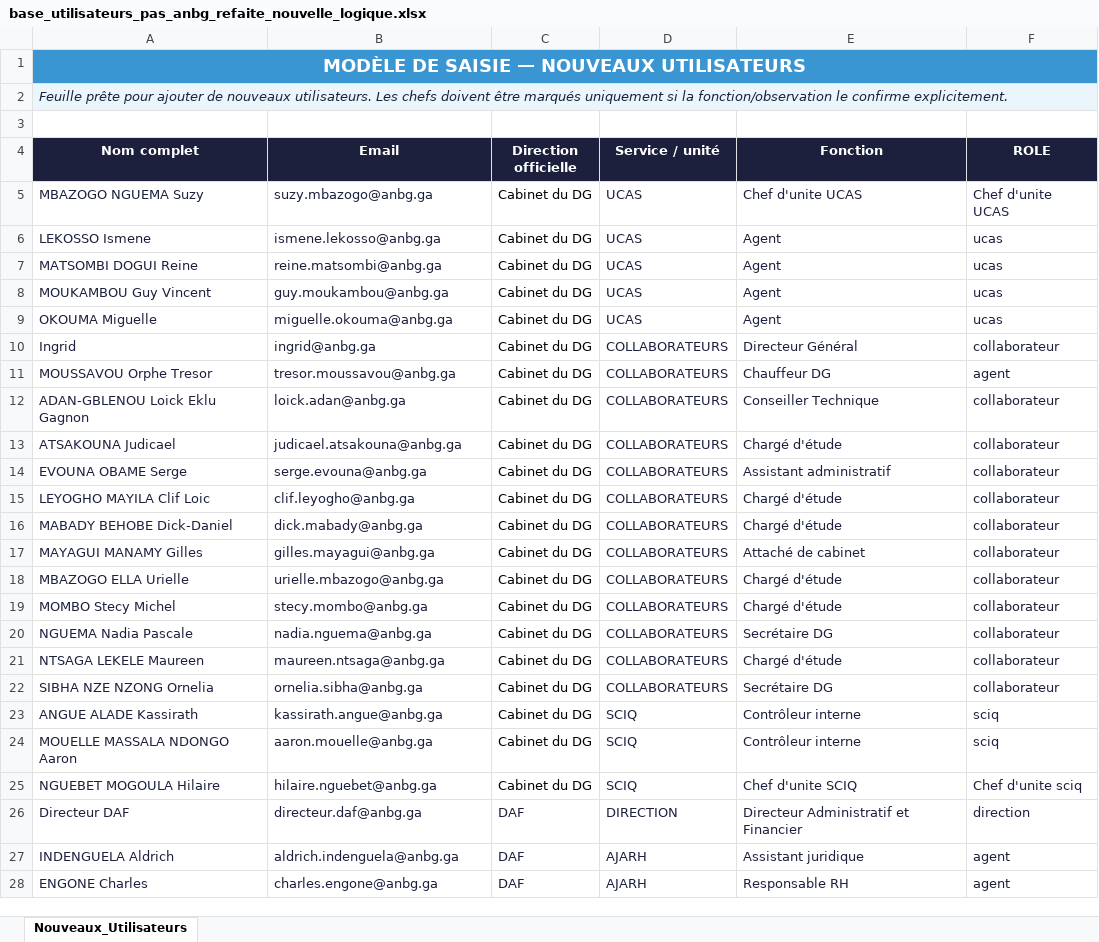
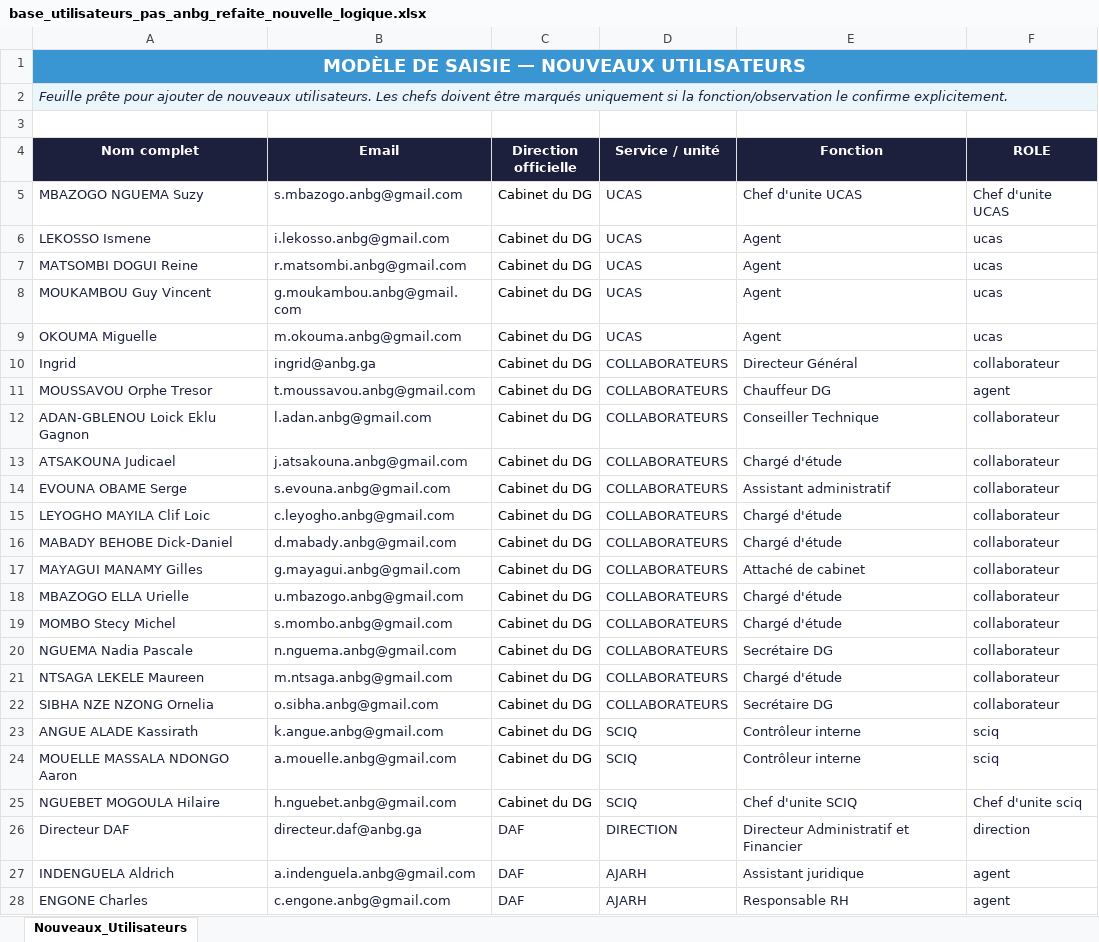
Before and after one commit to carlngomayilla/PAS, an Excel workbook: docs/base_utilisateurs_pas_anbg_refaite_nouvelle_logique.xlsx, sheet Nouveaux_Utilisateurs, drawn as a sheet; only a part is shown; values as stored, in another font and other column widths than the file's, no borders; table styles not drawn; the diff covers the shown part only; the diff names each change by its address in the sheet, - before the commit and + after, or states it on an @@ line.

```diff
--- a/docs/base_utilisateurs_pas_anbg_refaite_nouvelle_logique.xlsx (sheet Nouveaux_Utilisateurs)
+++ b/docs/base_utilisateurs_pas_anbg_refaite_nouvelle_logique.xlsx (sheet Nouveaux_Utilisateurs)
-B5 (Email): suzy.mbazogo@anbg.ga
+B5 (Email): s.mbazogo.anbg@gmail.com
-B6 (Email): ismene.lekosso@anbg.ga
+B6 (Email): i.lekosso.anbg@gmail.com
-B7 (Email): reine.matsombi@anbg.ga
+B7 (Email): r.matsombi.anbg@gmail.com
-B8 (Email): guy.moukambou@anbg.ga
+B8 (Email): g.moukambou.anbg@gmail.com
-B9 (Email): miguelle.okouma@anbg.ga
+B9 (Email): m.okouma.anbg@gmail.com
-B11 (Email): tresor.moussavou@anbg.ga
+B11 (Email): t.moussavou.anbg@gmail.com
-B12 (Email): loick.adan@anbg.ga
+B12 (Email): l.adan.anbg@gmail.com
-B13 (Email): judicael.atsakouna@anbg.ga
+B13 (Email): j.atsakouna.anbg@gmail.com
-B14 (Email): serge.evouna@anbg.ga
+B14 (Email): s.evouna.anbg@gmail.com
-B15 (Email): clif.leyogho@anbg.ga
+B15 (Email): c.leyogho.anbg@gmail.com
-B16 (Email): dick.mabady@anbg.ga
+B16 (Email): d.mabady.anbg@gmail.com
-B17 (Email): gilles.mayagui@anbg.ga
+B17 (Email): g.mayagui.anbg@gmail.com
-B18 (Email): urielle.mbazogo@anbg.ga
+B18 (Email): u.mbazogo.anbg@gmail.com
-B19 (Email): stecy.mombo@anbg.ga
+B19 (Email): s.mombo.anbg@gmail.com
-B20 (Email): nadia.nguema@anbg.ga
+B20 (Email): n.nguema.anbg@gmail.com
-B21 (Email): maureen.ntsaga@anbg.ga
+B21 (Email): m.ntsaga.anbg@gmail.com
-B22 (Email): ornelia.sibha@anbg.ga
+B22 (Email): o.sibha.anbg@gmail.com
-B23 (Email): kassirath.angue@anbg.ga
+B23 (Email): k.angue.anbg@gmail.com
-B24 (Email): aaron.mouelle@anbg.ga
+B24 (Email): a.mouelle.anbg@gmail.com
-B25 (Email): hilaire.nguebet@anbg.ga
+B25 (Email): h.nguebet.anbg@gmail.com
-B27 (Email): aldrich.indenguela@anbg.ga
+B27 (Email): a.indenguela.anbg@gmail.com
-B28 (Email): charles.engone@anbg.ga
+B28 (Email): c.engone.anbg@gmail.com
```
Also changed, not shown: 53 edited cells elsewhere in this sheet, 12 other files.
